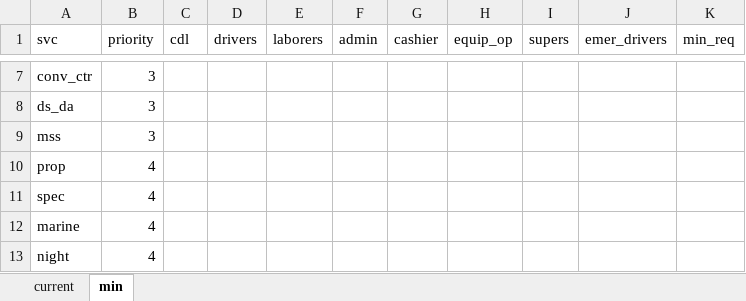
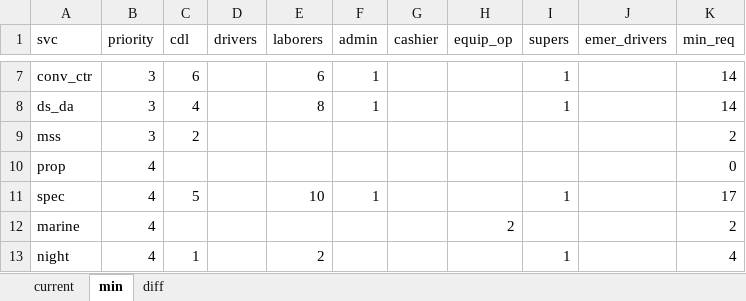
Before and after one commit to city-of-baltimore/BSWCrewAllocation, an Excel workbook: staff.xlsx, sheet min, drawn as a sheet; only a part is shown, gaps mark what is left out; values as stored, in another font and other column widths than the file's, no borders; the diff covers the shown part only; the diff names each change by its address in the sheet, - before the commit and + after, or states it on an @@ line.

```diff
--- a/staff.xlsx (sheet min)
+++ b/staff.xlsx (sheet min)
+sheet tab: diff
-C7 (cdl): (empty)
+C7 (cdl): 6
-E7 (laborers): (empty)
+E7 (laborers): 6
-F7:F8 (admin): (empty)
+F7:F8 (admin): 1
-I7:I8 (supers): (empty)
+I7:I8 (supers): 1
-K7:K8 (min_req): (empty)
+K7:K8 (min_req): 14
-C8 (cdl): (empty)
+C8 (cdl): 4
-E8 (laborers): (empty)
+E8 (laborers): 8
-C9 (cdl): (empty)
+C9 (cdl): 2
-K9 (min_req): (empty)
+K9 (min_req): 2
-K10 (min_req): (empty)
+K10 (min_req): 0
-C11 (cdl): (empty)
+C11 (cdl): 5
-E11 (laborers): (empty)
+E11 (laborers): 10
-F11 (admin): (empty)
+F11 (admin): 1
-I11 (supers): (empty)
+I11 (supers): 1
-K11 (min_req): (empty)
+K11 (min_req): 17
-H12 (equip_op): (empty)
+H12 (equip_op): 2
-K12 (min_req): (empty)
+K12 (min_req): 2
-C13 (cdl): (empty)
+C13 (cdl): 1
-E13 (laborers): (empty)
+E13 (laborers): 2
-I13 (supers): (empty)
+I13 (supers): 1
-K13 (min_req): (empty)
+K13 (min_req): 4
```
Also changed, not shown: 28 edited cells elsewhere in this sheet.
